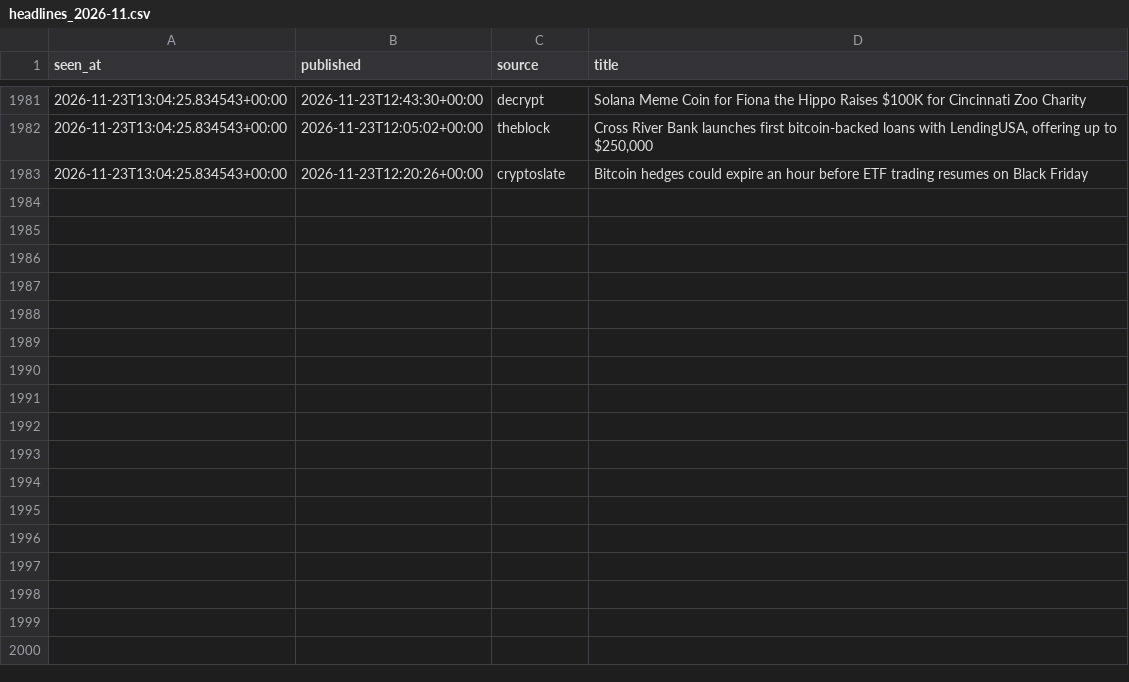
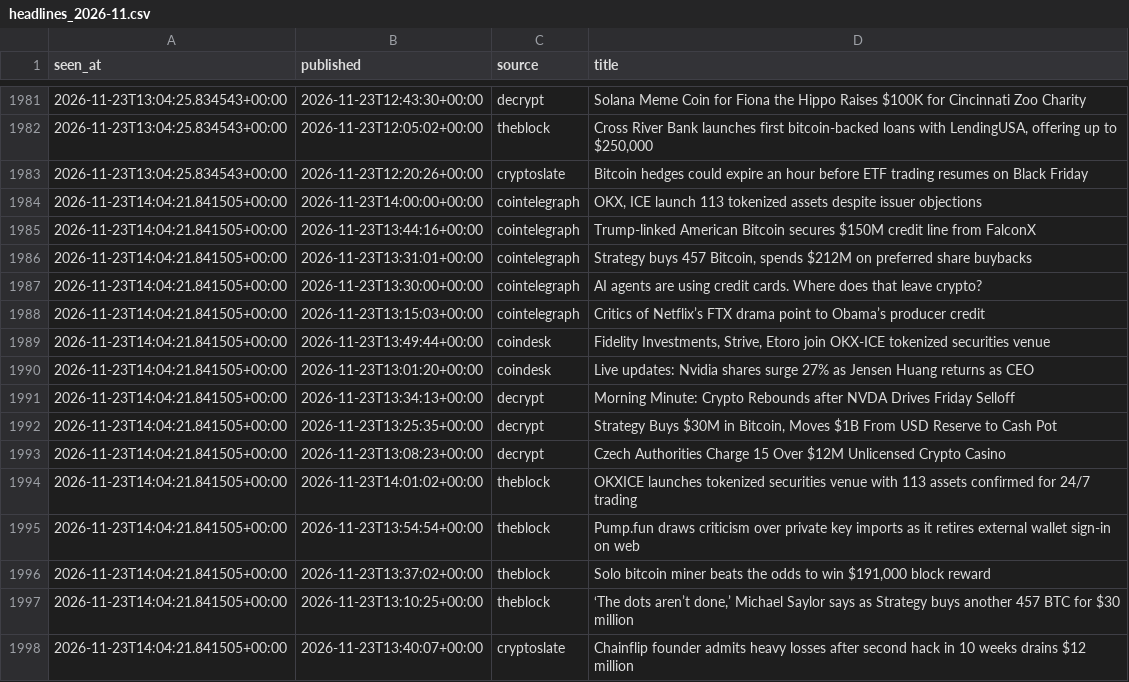
Before and after one commit to moremurariu/Project-Space-Eagle, a CSV file: paper_trading/state/news/headlines_2026-11.csv, drawn as a sheet; only a part is shown, gaps mark what is left out.

```diff
--- a/paper_trading/state/news/headlines_2026-11.csv
+++ b/paper_trading/state/news/headlines_2026-11.csv
@@ -1983 +1983,16 @@ seen_at,published,source,title
 2026-11-23T13:04:25.834543+00:00,2026-11-23T12:20:26+00:00,cryptoslate,Bitcoin hedges could expire an hour before ETF trading resumes on Black Friday
+2026-11-23T14:04:21.841505+00:00,2026-11-23T14:00:00+00:00,cointelegraph,"OKX, ICE launch 113 tokenized assets despite issuer objections"
+2026-11-23T14:04:21.841505+00:00,2026-11-23T13:44:16+00:00,cointelegraph,Trump-linked American Bitcoin secures $150M credit line from FalconX
+2026-11-23T14:04:21.841505+00:00,2026-11-23T13:31:01+00:00,cointelegraph,"Strategy buys 457 Bitcoin, spends $212M on preferred share buybacks"
+2026-11-23T14:04:21.841505+00:00,2026-11-23T13:30:00+00:00,cointelegraph,AI agents are using credit cards. Where does that leave crypto?
+2026-11-23T14:04:21.841505+00:00,2026-11-23T13:15:03+00:00,cointelegraph,Critics of Netflix’s FTX drama point to Obama’s producer credit
+2026-11-23T14:04:21.841505+00:00,2026-11-23T13:49:44+00:00,coindesk,"Fidelity Investments, Strive, Etoro join OKX-ICE tokenized securities venue"
+2026-11-23T14:04:21.841505+00:00,2026-11-23T13:01:20+00:00,coindesk,Live updates: Nvidia shares surge 27% as Jensen Huang returns as CEO
+2026-11-23T14:04:21.841505+00:00,2026-11-23T13:34:13+00:00,decrypt,Morning Minute: Crypto Rebounds after NVDA Drives Friday Selloff
+2026-11-23T14:04:21.841505+00:00,2026-11-23T13:25:35+00:00,decrypt,"Strategy Buys $30M in Bitcoin, Moves $1B From USD Reserve to Cash Pot"
+2026-11-23T14:04:21.841505+00:00,2026-11-23T13:08:23+00:00,decrypt,Czech Authorities Charge 15 Over $12M Unlicensed Crypto Casino
+2026-11-23T14:04:21.841505+00:00,2026-11-23T14:01:02+00:00,theblock,OKXICE launches tokenized securities venue with 113 assets confirmed for 24/7 trading
+2026-11-23T14:04:21.841505+00:00,2026-11-23T13:54:54+00:00,theblock,Pump.fun draws criticism over private key imports as it retires external wallet sign-in on web
+2026-11-23T14:04:21.841505+00:00,2026-11-23T13:37:02+00:00,theblock,"Solo bitcoin miner beats the odds to win $191,000 block reward"
+2026-11-23T14:04:21.841505+00:00,2026-11-23T13:10:25+00:00,theblock,"‘The dots aren’t done,’ Michael Saylor says as Strategy buys another 457 BTC for $30 million"
+2026-11-23T14:04:21.841505+00:00,2026-11-23T13:40:07+00:00,cryptoslate,Chainflip founder admits heavy losses after second hack in 10 weeks drains $12 million
```
Also changed, not shown: paper_trading/state/equity.csv, paper_trading/state/options/skew_2026-11.csv, 16 other files.
